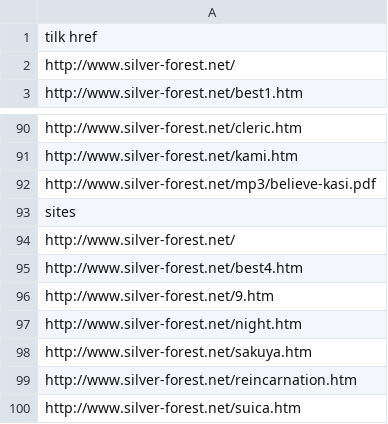
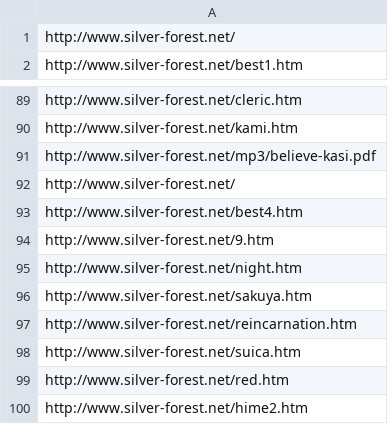
Before and after one commit to ams-www/sf-mirror, a CSV file: urls.csv, drawn as a sheet; only a part is shown, gaps mark what is left out; the shorter side is filled out with more unchanged rows; the diff names each change by its address in the sheet, - before the commit and + after, or states it on an @@ line.

Commit message:
Update urls.csv

```diff
--- a/urls.csv
+++ b/urls.csv
-row 1: tilk href
-row 93: sites
```
